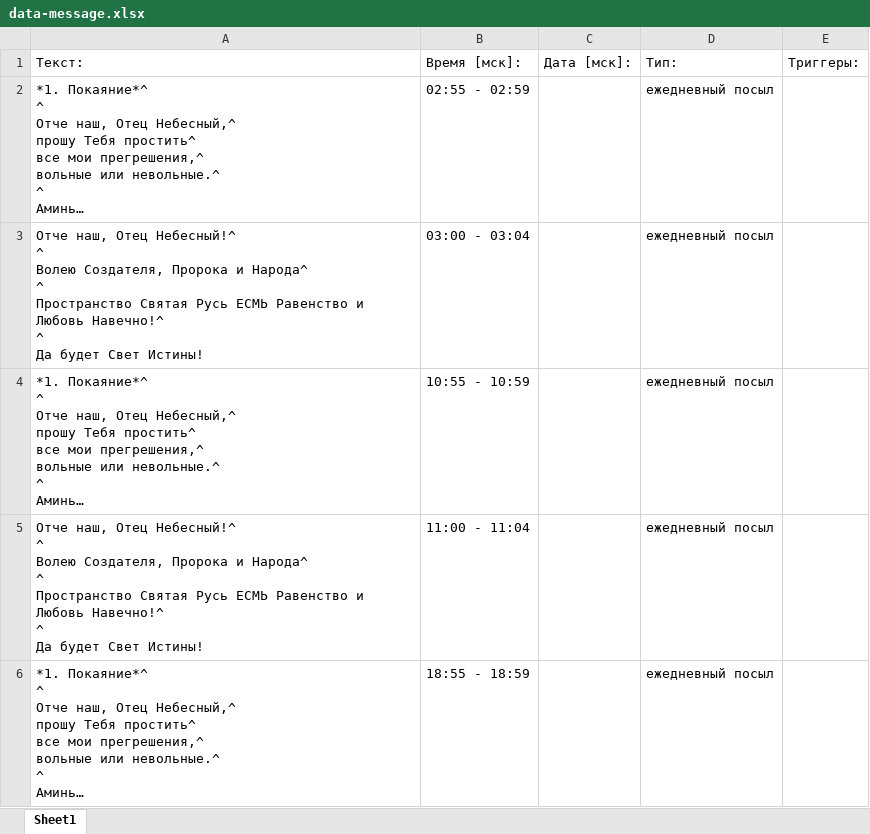
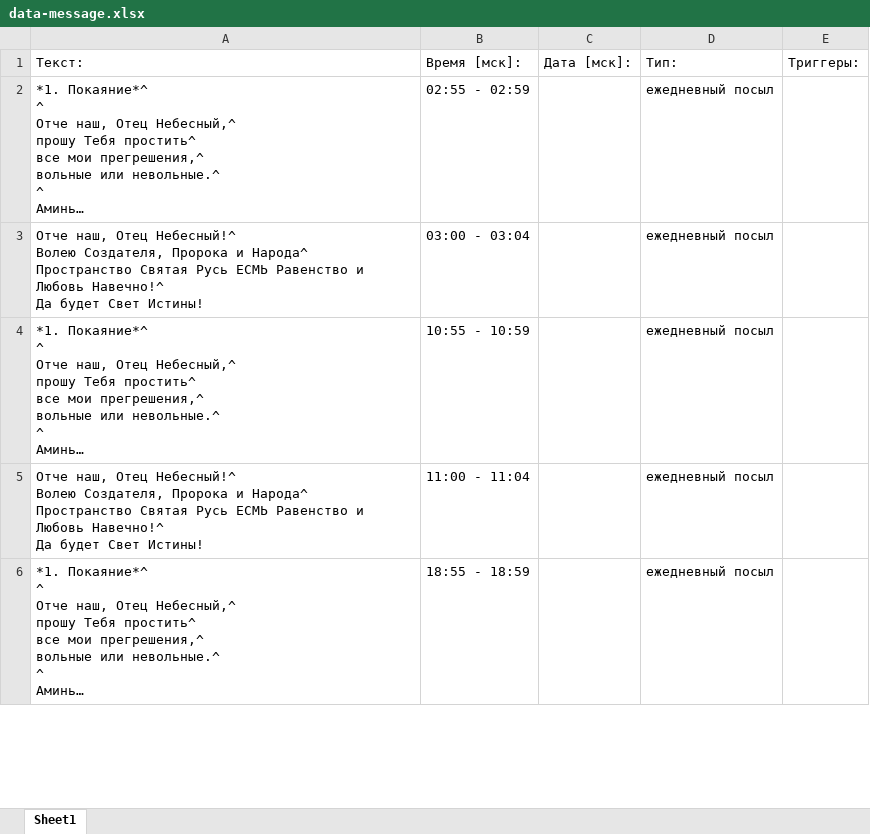
Before and after one commit to Dmitrynest2012/message-2015, an Excel workbook: data-message.xlsx, sheet Sheet1, drawn as a sheet; only a part is shown; long unchanged cells end in …; values as stored, in another font and other column widths than the file's, no borders; ↵ is a line break in a cell; the diff covers the shown part only; the diff names each change by its address in the sheet, - before the commit and + after, or states it on an @@ line.

Commit message:
Add files via upload

```diff
--- a/data-message.xlsx (sheet Sheet1)
+++ b/data-message.xlsx (sheet Sheet1)
-A3: …Отец Небесный!^ ↵ ^ ↵ Волею Создателя, Пророка и Народа^ ↵ ^ ↵ Пространство Святая Русь ЕСМЬ Равенство и Любовь Навечно!^ ↵ ^ ↵ Да будет…
+A3: …Отец Небесный!^ ↵ Волею Создателя, Пророка и Народа^ ↵ Пространство Святая Русь ЕСМЬ Равенство и Любовь Навечно!^ ↵ Да будет…
-A5: …Отец Небесный!^ ↵ ^ ↵ Волею Создателя, Пророка и Народа^ ↵ ^ ↵ Пространство Святая Русь ЕСМЬ Равенство и Любовь Навечно!^ ↵ ^ ↵ Да будет…
+A5: …Отец Небесный!^ ↵ Волею Создателя, Пророка и Народа^ ↵ Пространство Святая Русь ЕСМЬ Равенство и Любовь Навечно!^ ↵ Да будет…
```
Also changed, not shown: 2 edited cells elsewhere in this sheet.
